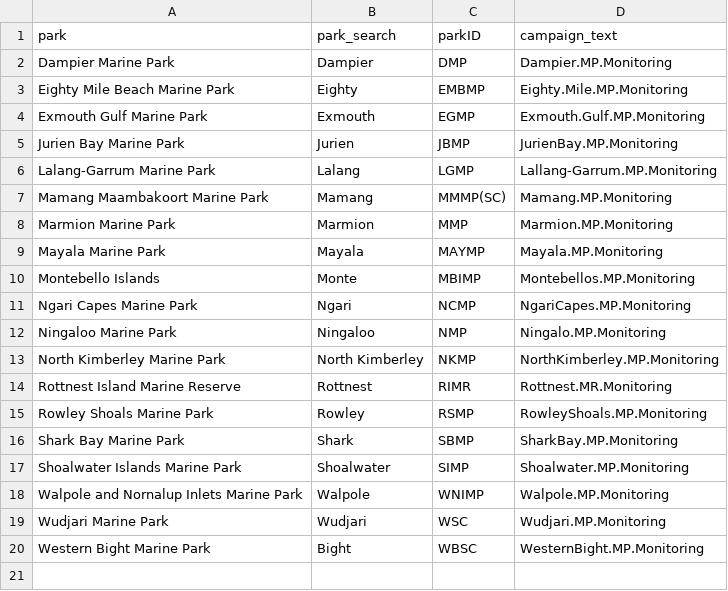
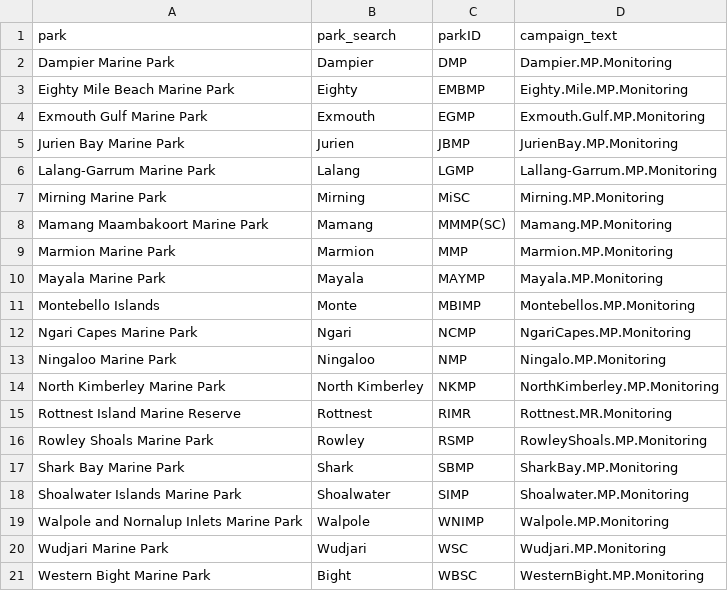
Before and after one commit to iLab-fish/iLab, a CSV file: data-raw/marine_park_identifiers.csv, drawn as a sheet; the diff names each change by its address in the sheet, - before the commit and + after, or states it on an @@ line.

```diff
--- a/data-raw/marine_park_identifiers.csv
+++ b/data-raw/marine_park_identifiers.csv
+row 7: Mirning Marine Park | Mirning | MiSC | Mirning.MP.Monitoring
```
Also changed, not shown: 2 other files.
